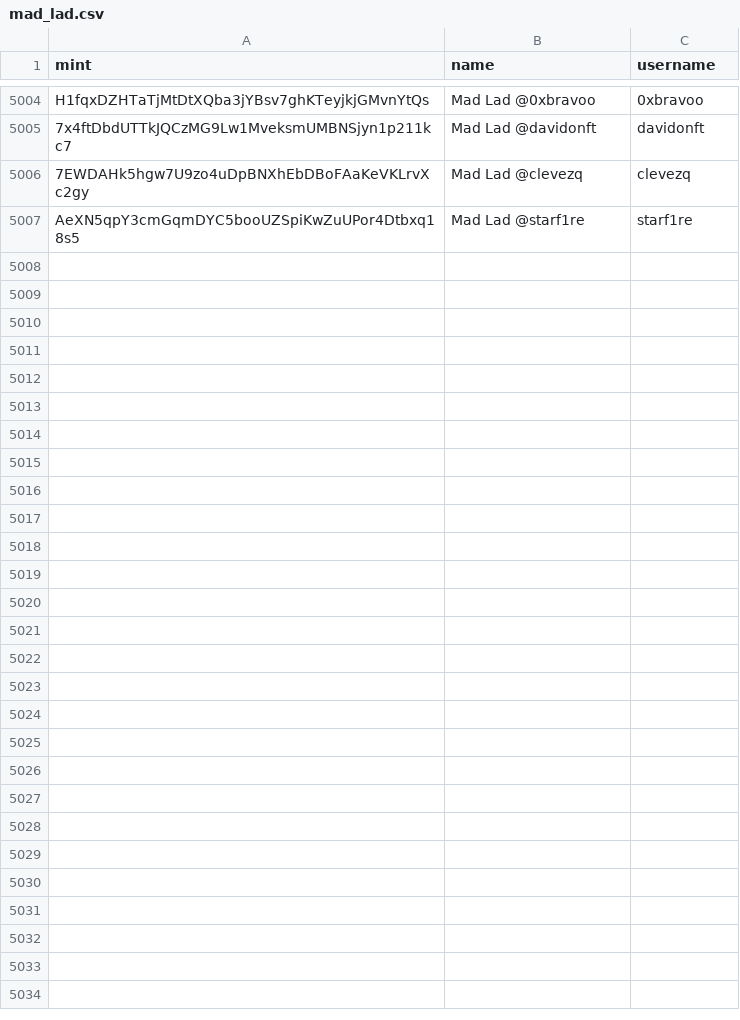
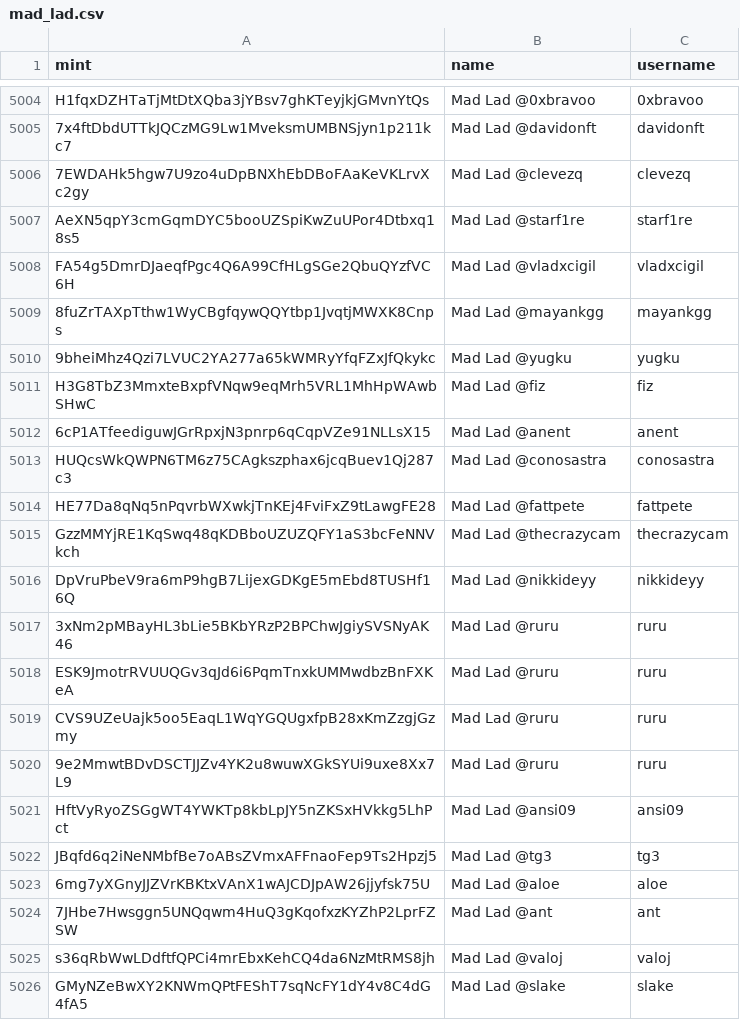
Before and after one commit to spire-fyi/spire_fyi, a CSV file: data/mad_lad.csv, drawn as a sheet; only a part is shown, gaps mark what is left out; the diff covers the shown part only; the diff names each change by its address in the sheet, - before the commit and + after, or states it on an @@ line.

```diff
--- a/data/mad_lad.csv
+++ b/data/mad_lad.csv
+row 5008: FA54g5DmrDJaeqfPgc4Q6A99CfHLgSGe2QbuQYzfVC6H | Mad Lad @vladxcigil | vladxcigil
+row 5009: 8fuZrTAXpTthw1WyCBgfqywQQYtbp1JvqtjMWXK8Cnps | Mad Lad @mayankgg | mayankgg
+row 5010: 9bheiMhz4Qzi7LVUC2YA277a65kWMRyYfqFZxJfQkykc | Mad Lad @yugku | yugku
+row 5011: H3G8TbZ3MmxteBxpfVNqw9eqMrh5VRL1MhHpWAwbSHwC | Mad Lad @fiz | fiz
+row 5012: 6cP1ATfeediguwJGrRpxjN3pnrp6qCqpVZe91NLLsX15 | Mad Lad @anent | anent
+row 5013: HUQcsWkQWPN6TM6z75CAgkszphax6jcqBuev1Qj287c3 | Mad Lad @conosastra | conosastra
+row 5014: HE77Da8qNq5nPqvrbWXwkjTnKEj4FviFxZ9tLawgFE28 | Mad Lad @fattpete | fattpete
+row 5015: GzzMMYjRE1KqSwq48qKDBboUZUZQFY1aS3bcFeNNVkch | Mad Lad @thecrazycam | thecrazycam
+row 5016: DpVruPbeV9ra6mP9hgB7LijexGDKgE5mEbd8TUSHf16Q | Mad Lad @nikkideyy | nikkideyy
+row 5017: 3xNm2pMBayHL3bLie5BKbYRzP2BPChwJgiySVSNyAK46 | Mad Lad @ruru | ruru
+row 5018: ESK9JmotrRVUUQGv3qJd6i6PqmTnxkUMMwdbzBnFXKeA | Mad Lad @ruru | ruru
+row 5019: CVS9UZeUajk5oo5EaqL1WqYGQUgxfpB28xKmZzgjGzmy | Mad Lad @ruru | ruru
+row 5020: 9e2MmwtBDvDSCTJJZv4YK2u8wuwXGkSYUi9uxe8Xx7L9 | Mad Lad @ruru | ruru
+row 5021: HftVyRyoZSGgWT4YWKTp8kbLpJY5nZKSxHVkkg5LhPct | Mad Lad @ansi09 | ansi09
+row 5022: JBqfd6q2iNeNMbfBe7oABsZVmxAFFnaoFep9Ts2Hpzj5 | Mad Lad @tg3 | tg3
+row 5023: 6mg7yXGnyJJZVrKBKtxVAnX1wAJCDJpAW26jjyfsk75U | Mad Lad @aloe | aloe
+row 5024: 7JHbe7Hwsggn5UNQqwm4HuQ3gKqofxzKYZhP2LprFZSW | Mad Lad @ant | ant
+row 5025: s36qRbWwLDdftfQPCi4mrEbxKehCQ4da6NzMtRMS8jh | Mad Lad @valoj | valoj
+row 5026: GMyNZeBwXY2KNWmQPtFEShT7sqNcFY1dY4v8C4dG4fA5 | Mad Lad @slake | slake
```
Also changed, not shown: 22 added rows elsewhere in this file, data/program_flipside_labels.csv, data/program_new_users_flipside_labels.csv, 30 other files.
